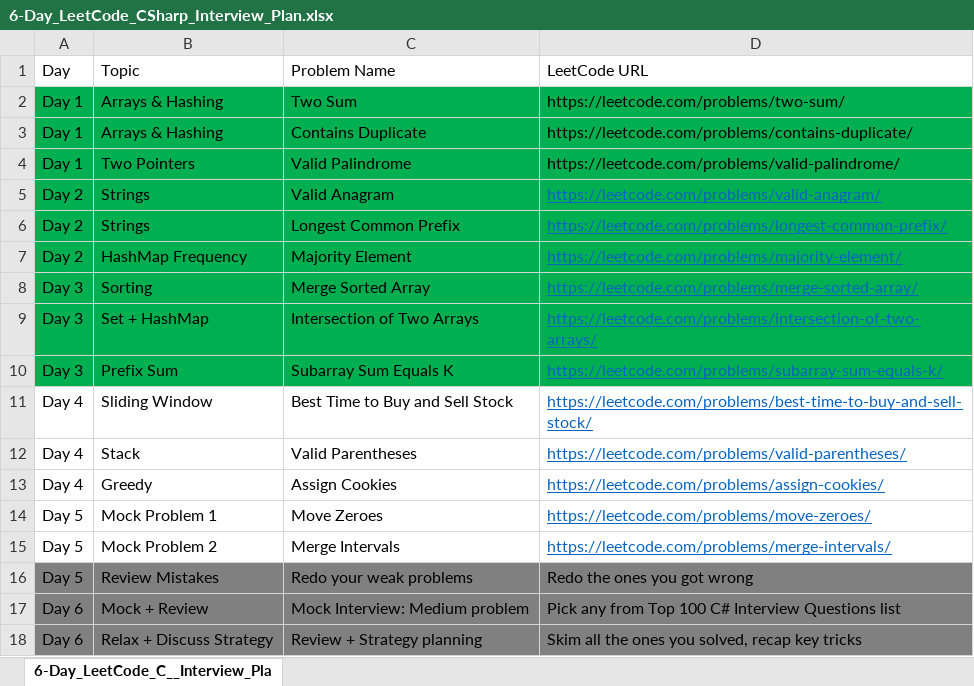
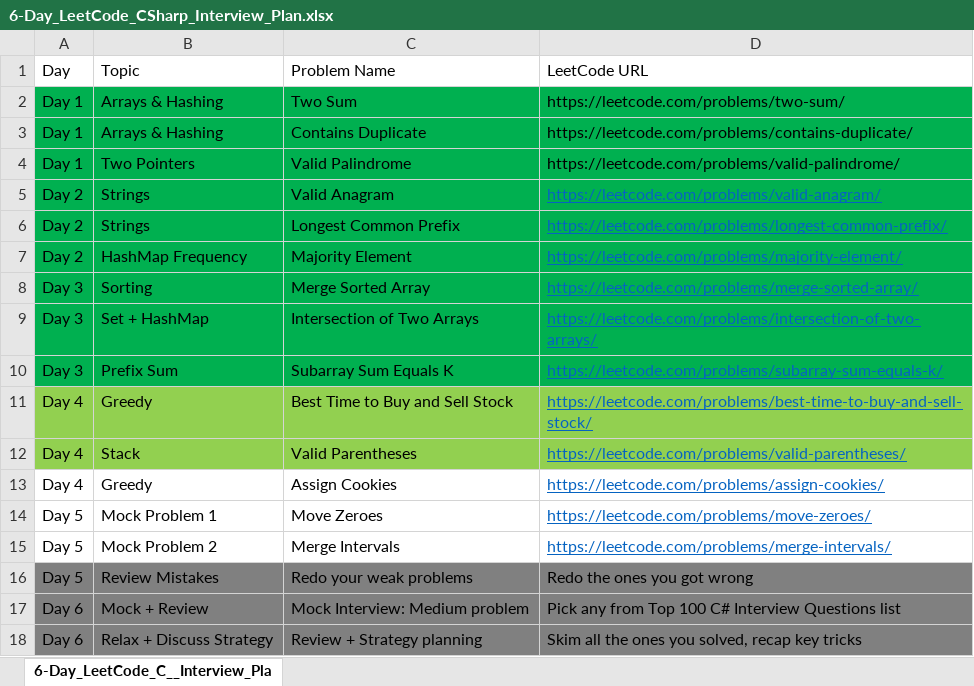
Before and after one commit to hadywafa/SECoreHub, an Excel workbook: 6-Day_LeetCode_CSharp_Interview_Plan.xlsx, sheet 6-Day_LeetCode_C__Interview_Pla, drawn as a sheet; values as stored, in another font and other column widths than the file's, no borders; table styles not drawn; the diff names each change by its address in the sheet, - before the commit and + after, or states it on an @@ line.

```diff
--- a/6-Day_LeetCode_CSharp_Interview_Plan.xlsx (sheet 6-Day_LeetCode_C__Interview_Pla)
+++ b/6-Day_LeetCode_CSharp_Interview_Plan.xlsx (sheet 6-Day_LeetCode_C__Interview_Pla)
-A11:D12 fill: none
+A11:D12 fill: #92D050
-B11 (Topic): Sliding Window
+B11 (Topic): Greedy
```
Also changed, not shown: 4 other files.
